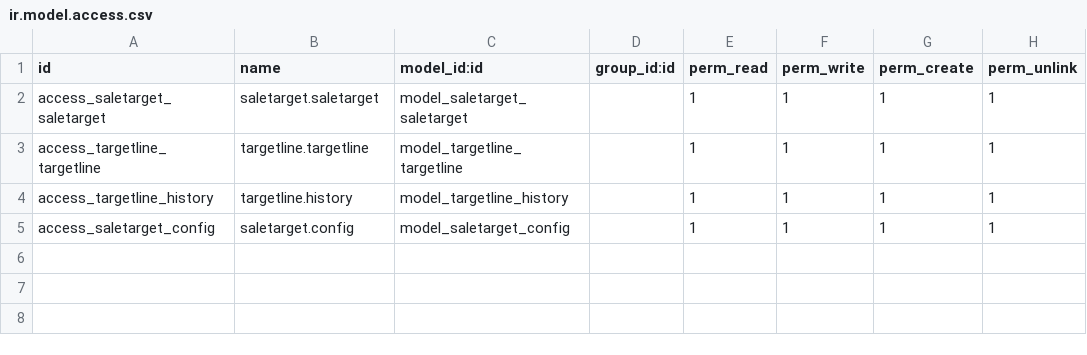
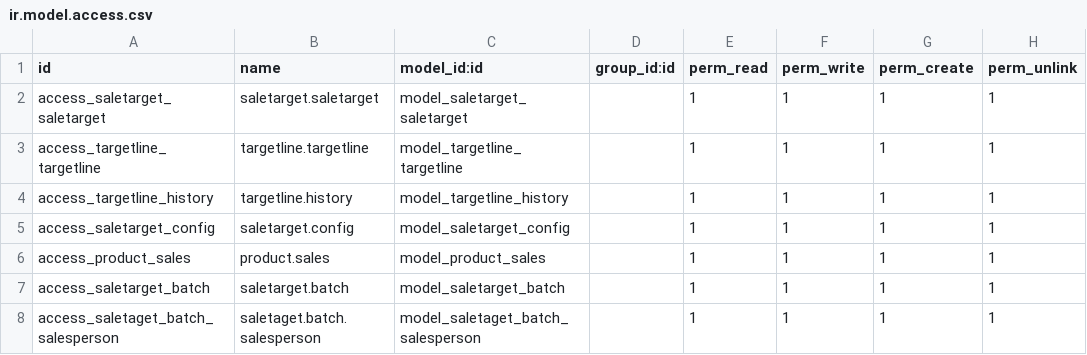
Before and after one commit to uakonisa/CRM, a CSV file: salesperson_sales_target_app/security/ir.model.access.csv, drawn as a sheet; the diff names each change by its address in the sheet, - before the commit and + after, or states it on an @@ line.

Commit message:
[Add batch]

```diff
--- a/salesperson_sales_target_app/security/ir.model.access.csv
+++ b/salesperson_sales_target_app/security/ir.model.access.csv
+row 6: access_product_sales | product.sales | model_product_sales |  | 1 | 1 | 1 | 1
+row 7: access_saletarget_batch | saletarget.batch | model_saletarget_batch |  | 1 | 1 | 1 | 1
+row 8: access_saletaget_batch_salesperson | saletaget.batch.salesperson | model_saletaget_batch_salesperson |  | 1 | 1 | 1 | 1
```
Also changed, not shown: 5 other files.
